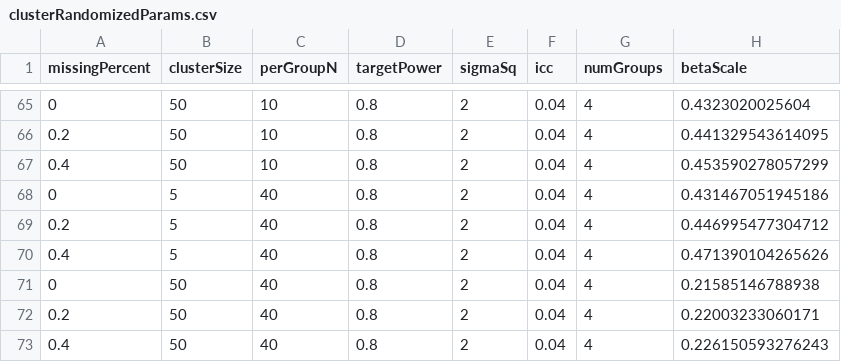
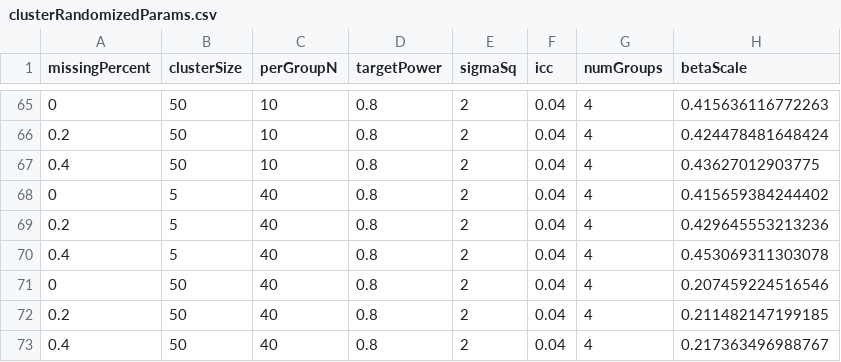
Before and after one commit to SampleSizeShop/mixedPower, a CSV file: data/clusterRandomizedParams.csv, drawn as a sheet; only a part is shown, gaps mark what is left out; the diff covers the shown part only.

Commit message:
updated beta scales for cluster randomized designs

```diff
--- a/data/clusterRandomizedParams.csv
+++ b/data/clusterRandomizedParams.csv
@@ -65,9 +65,9 @@
-0,50,10,0.8,2,0.04,4,0.4323020025604
-0.2,50,10,0.8,2,0.04,4,0.441329543614095
-0.4,50,10,0.8,2,0.04,4,0.453590278057299
-0,5,40,0.8,2,0.04,4,0.431467051945186
-0.2,5,40,0.8,2,0.04,4,0.446995477304712
-0.4,5,40,0.8,2,0.04,4,0.471390104265626
-0,50,40,0.8,2,0.04,4,0.21585146788938
-0.2,50,40,0.8,2,0.04,4,0.22003233060171
-0.4,50,40,0.8,2,0.04,4,0.226150593276243
+0,50,10,0.8,2,0.04,4,0.415636116772263
+0.2,50,10,0.8,2,0.04,4,0.424478481648424
+0.4,50,10,0.8,2,0.04,4,0.43627012903775
+0,5,40,0.8,2,0.04,4,0.415659384244402
+0.2,5,40,0.8,2,0.04,4,0.429645553213236
+0.4,5,40,0.8,2,0.04,4,0.453069311303078
+0,50,40,0.8,2,0.04,4,0.207459224516546
+0.2,50,40,0.8,2,0.04,4,0.211482147199185
+0.4,50,40,0.8,2,0.04,4,0.217363496988767
```
Also changed, not shown: 27 edited cells elsewhere in this file, 1 other file.
